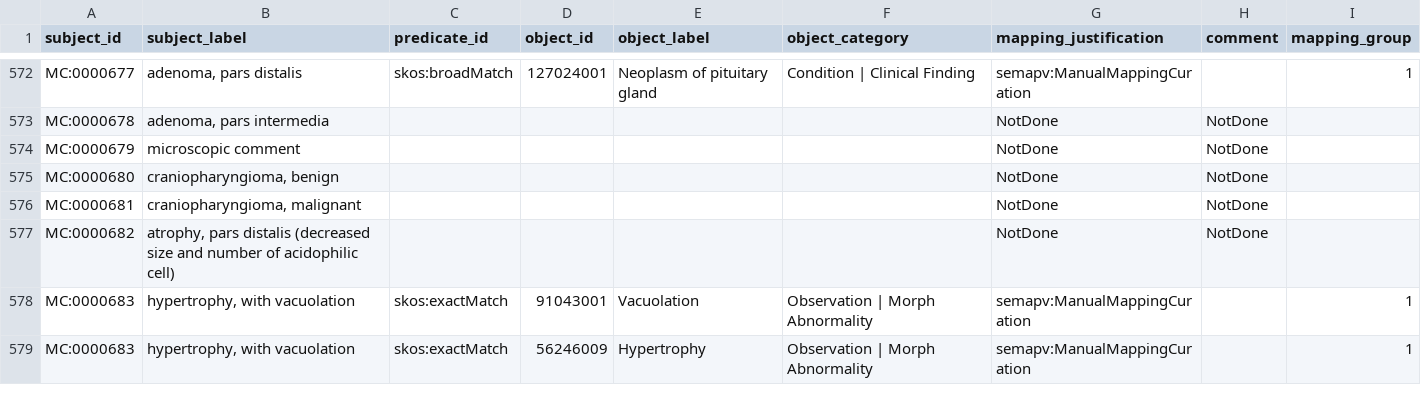
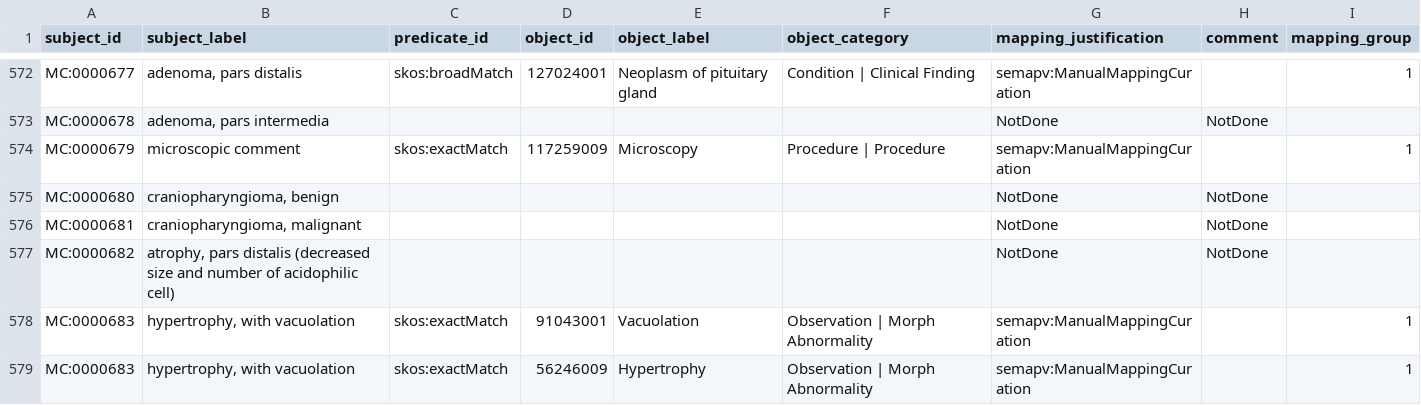
Before and after one commit to mi-erasmusmc/send-snomed-mappings, a TSV file: histopathology/hpath_snomed.tsv, drawn as a sheet; only a part is shown, gaps mark what is left out.

Commit message:
map microscopic comment

```diff
--- a/histopathology/hpath_snomed.tsv
+++ b/histopathology/hpath_snomed.tsv
@@ -573,3 +573,3 @@ MC:0000677	adenoma, pars distalis	skos:broadMatch	127024001	Neoplasm of pituitar
 MC:0000678	adenoma, pars intermedia					NotDone	NotDone	
-MC:0000679	microscopic comment					NotDone	NotDone	
+MC:0000679	microscopic comment	skos:exactMatch	117259009	Microscopy	Procedure | Procedure	semapv:ManualMappingCuration		1
 MC:0000680	craniopharyngioma, benign					NotDone	NotDone	
```
